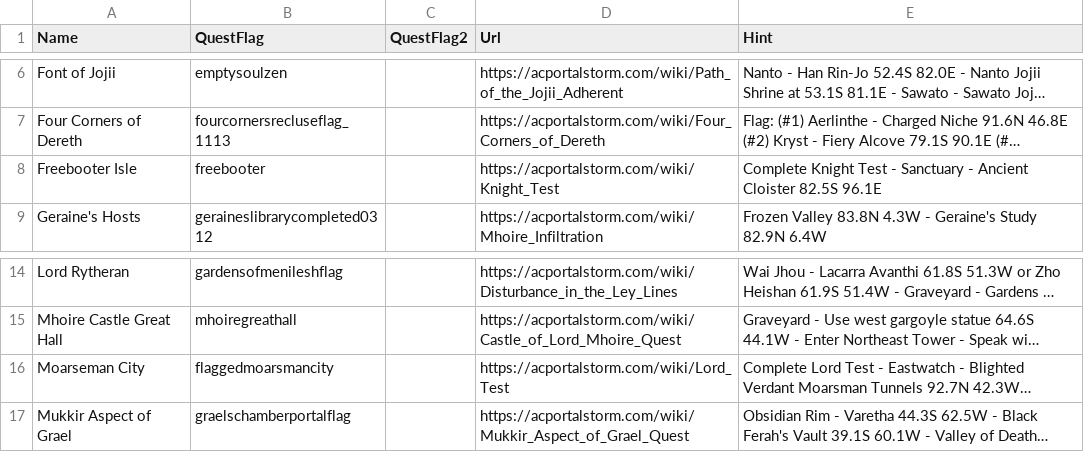
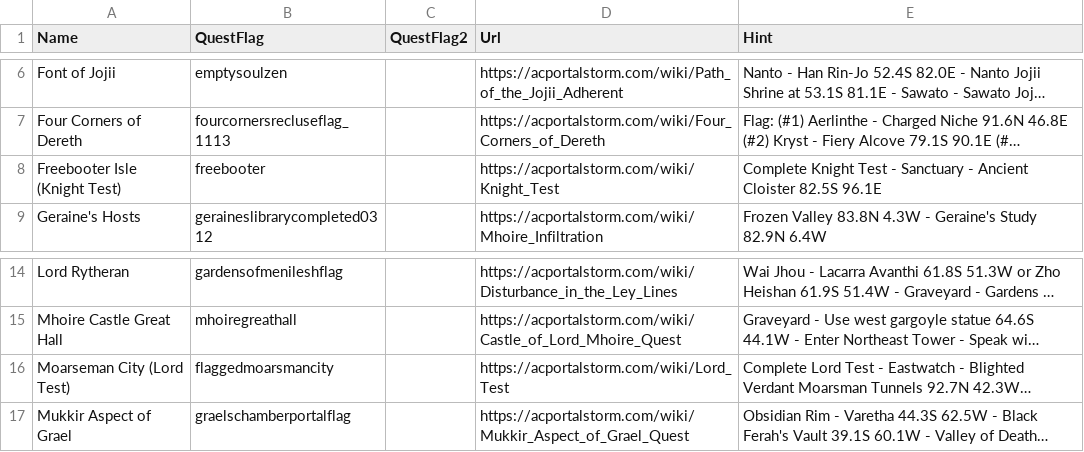
Before and after one commit to advis61/OracleOfDereth, a CSV file: OracleOfDereth/Resources/flagquests.csv, drawn as a sheet; only a part is shown, gaps mark what is left out; long unchanged cells end in …; the diff names each change by its address in the sheet, - before the commit and + after, or states it on an @@ line.

```diff
--- a/OracleOfDereth/Resources/flagquests.csv
+++ b/OracleOfDereth/Resources/flagquests.csv
-A8 (Name): Freebooter Isle
+A8 (Name): Freebooter Isle (Knight Test)
-A16 (Name): Moarseman City
+A16 (Name): Moarseman City (Lord Test)
```
Also changed, not shown: OracleOfDereth/Resources/titles.csv, 2 other files.
